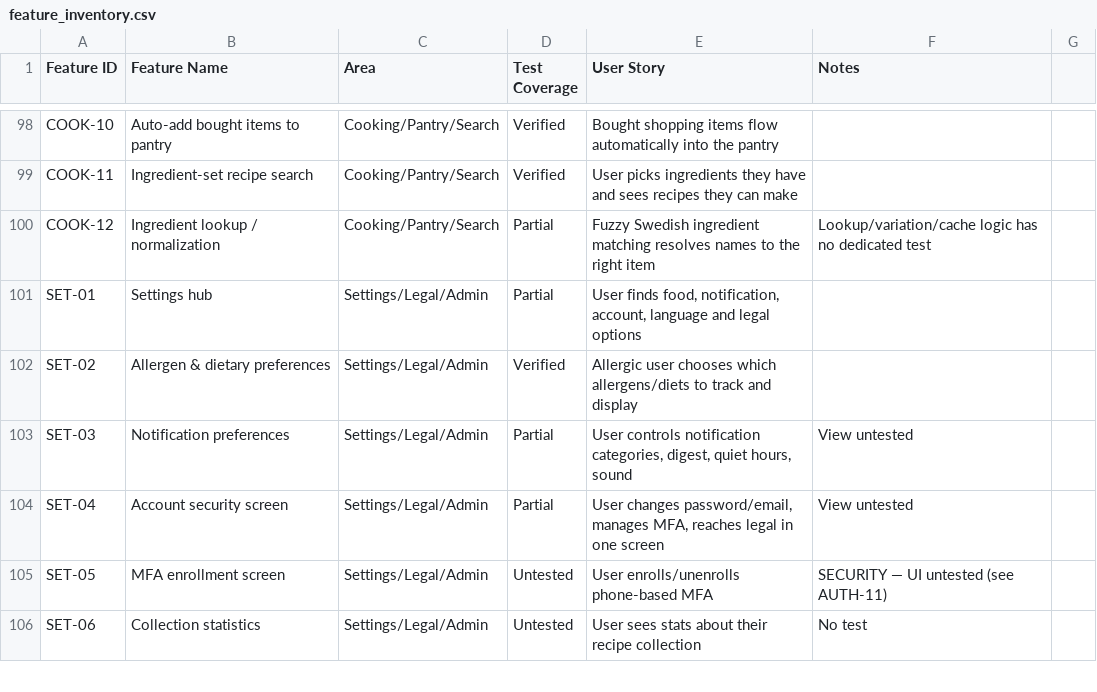
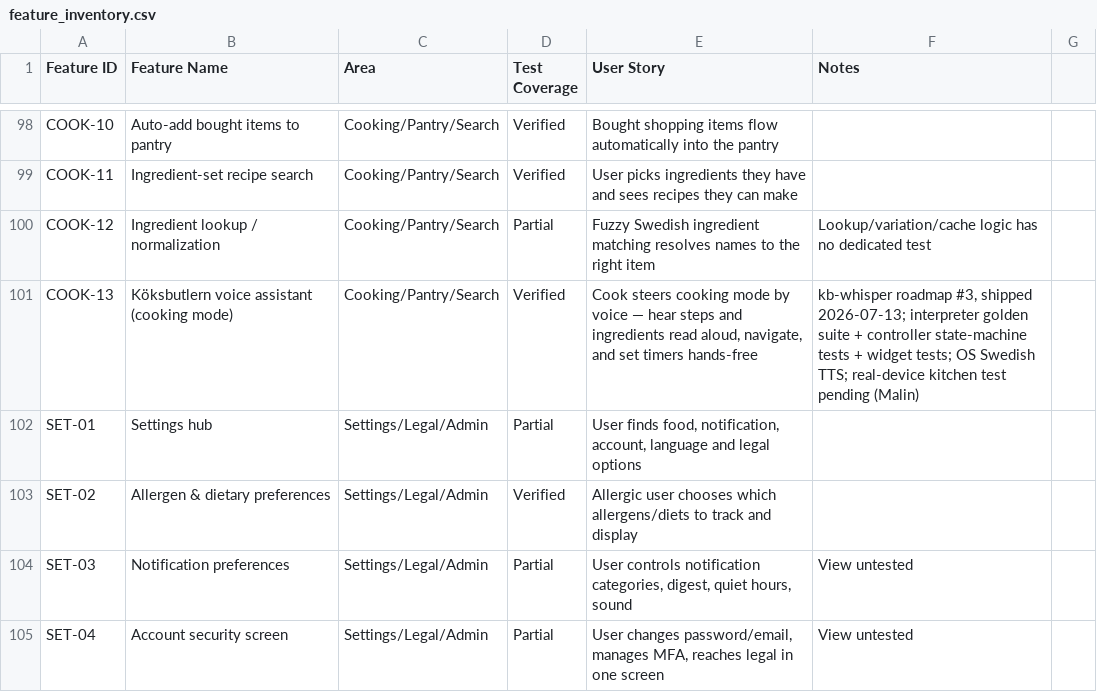
Before and after one commit to Malingisslen/butlery, a CSV file: docs/feature_inventory.csv, drawn as a sheet; only a part is shown, gaps mark what is left out; the shorter side is filled out with more unchanged rows.

```diff
--- a/docs/feature_inventory.csv
+++ b/docs/feature_inventory.csv
@@ -100,2 +100,3 @@ COOK-11,Ingredient-set recipe search,Cooking/Pantry/Search,Verified,"User picks
 COOK-12,Ingredient lookup / normalization,Cooking/Pantry/Search,Partial,"Fuzzy Swedish ingredient matching resolves names to the right item","Lookup/variation/cache logic has no dedicated test"
+COOK-13,Köksbutlern voice assistant (cooking mode),Cooking/Pantry/Search,Verified,"Cook steers cooking mode by voice — hear steps and ingredients read aloud, navigate, and set timers hands-free","kb-whisper roadmap #3, shipped 2026-07-13; interpreter golden suite + controller state-machine tests + widget tests; OS Swedish TTS; real-device kitchen test pending (Malin)"
 SET-01,Settings hub,Settings/Legal/Admin,Partial,"User finds food, notification, account, language and legal options",
```
Also changed, not shown: 33 other files.
